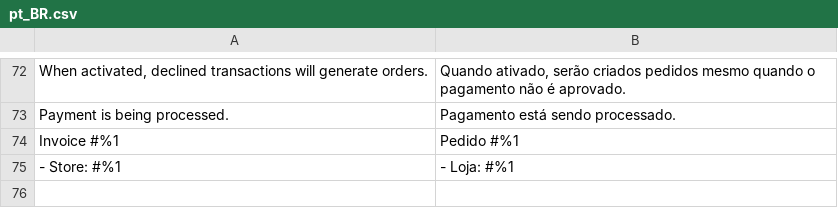
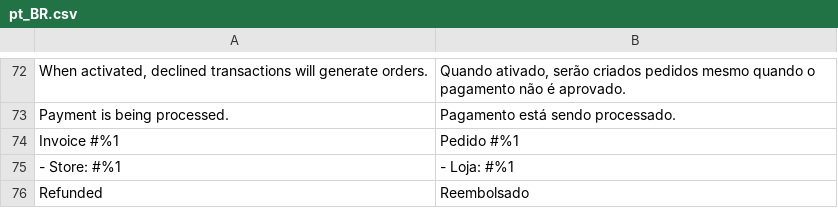
Before and after one commit to ericflemes/magento2-module, a CSV file: i18n/pt_BR.csv, drawn as a sheet; only a part is shown, gaps mark what is left out; the diff names each change by its address in the sheet, - before the commit and + after, or states it on an @@ line.

```diff
--- a/i18n/pt_BR.csv
+++ b/i18n/pt_BR.csv
+row 76: Refunded | Reembolsado
```
Also changed, not shown: 3 other files.
